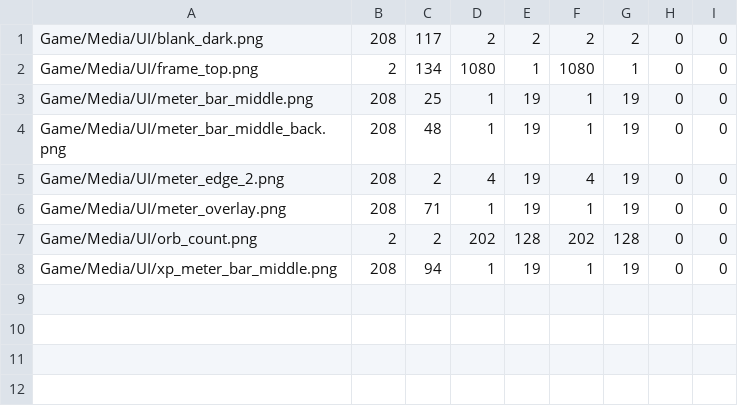
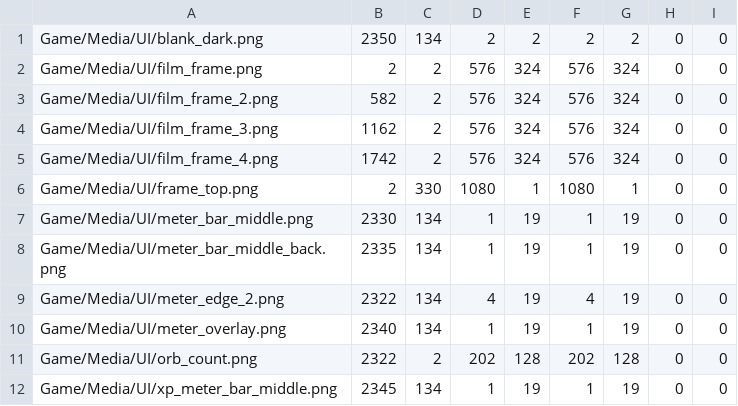
Before and after one commit to jeromebyrne/Death_Leak, a TSV file: port/assets/gameplay_hud/atlas_regions.tsv, drawn as a sheet.

Commit message:
Atlas recurrent gameplay film frames on dense HUD page

```diff
--- a/port/assets/gameplay_hud/atlas_regions.tsv
+++ b/port/assets/gameplay_hud/atlas_regions.tsv
@@ -1,8 +1,12 @@
-Game/Media/UI/blank_dark.png	208	117	2	2	2	2	0	0
-Game/Media/UI/frame_top.png	2	134	1080	1	1080	1	0	0
-Game/Media/UI/meter_bar_middle.png	208	25	1	19	1	19	0	0
-Game/Media/UI/meter_bar_middle_back.png	208	48	1	19	1	19	0	0
-Game/Media/UI/meter_edge_2.png	208	2	4	19	4	19	0	0
-Game/Media/UI/meter_overlay.png	208	71	1	19	1	19	0	0
-Game/Media/UI/orb_count.png	2	2	202	128	202	128	0	0
-Game/Media/UI/xp_meter_bar_middle.png	208	94	1	19	1	19	0	0
+Game/Media/UI/blank_dark.png	2350	134	2	2	2	2	0	0
+Game/Media/UI/film_frame.png	2	2	576	324	576	324	0	0
+Game/Media/UI/film_frame_2.png	582	2	576	324	576	324	0	0
+Game/Media/UI/film_frame_3.png	1162	2	576	324	576	324	0	0
+Game/Media/UI/film_frame_4.png	1742	2	576	324	576	324	0	0
+Game/Media/UI/frame_top.png	2	330	1080	1	1080	1	0	0
+Game/Media/UI/meter_bar_middle.png	2330	134	1	19	1	19	0	0
+Game/Media/UI/meter_bar_middle_back.png	2335	134	1	19	1	19	0	0
+Game/Media/UI/meter_edge_2.png	2322	134	4	19	4	19	0	0
+Game/Media/UI/meter_overlay.png	2340	134	1	19	1	19	0	0
+Game/Media/UI/orb_count.png	2322	2	202	128	202	128	0	0
+Game/Media/UI/xp_meter_bar_middle.png	2345	134	1	19	1	19	0	0
```
Also changed, not shown: 4 other files.
